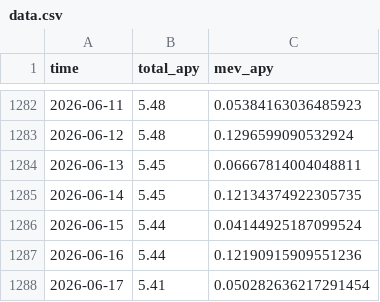
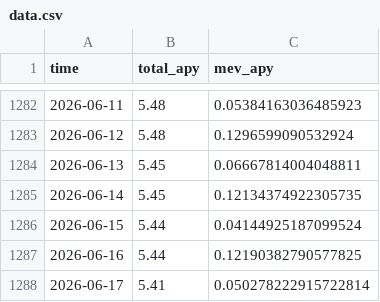
Before and after one commit to mael-bomane/warehouse, a CSV file: lst/jito/data.csv, drawn as a sheet; only a part is shown, gaps mark what is left out.

```diff
--- a/lst/jito/data.csv
+++ b/lst/jito/data.csv
@@ -1286,3 +1286,3 @@ time,total_apy,mev_apy
 2026-06-15,5.44,0.04144925187099524
-2026-06-16,5.44,0.12190915909551236
-2026-06-17,5.41,0.050282636217291454
+2026-06-16,5.44,0.12190382790577825
+2026-06-17,5.41,0.050278222915722814
```
